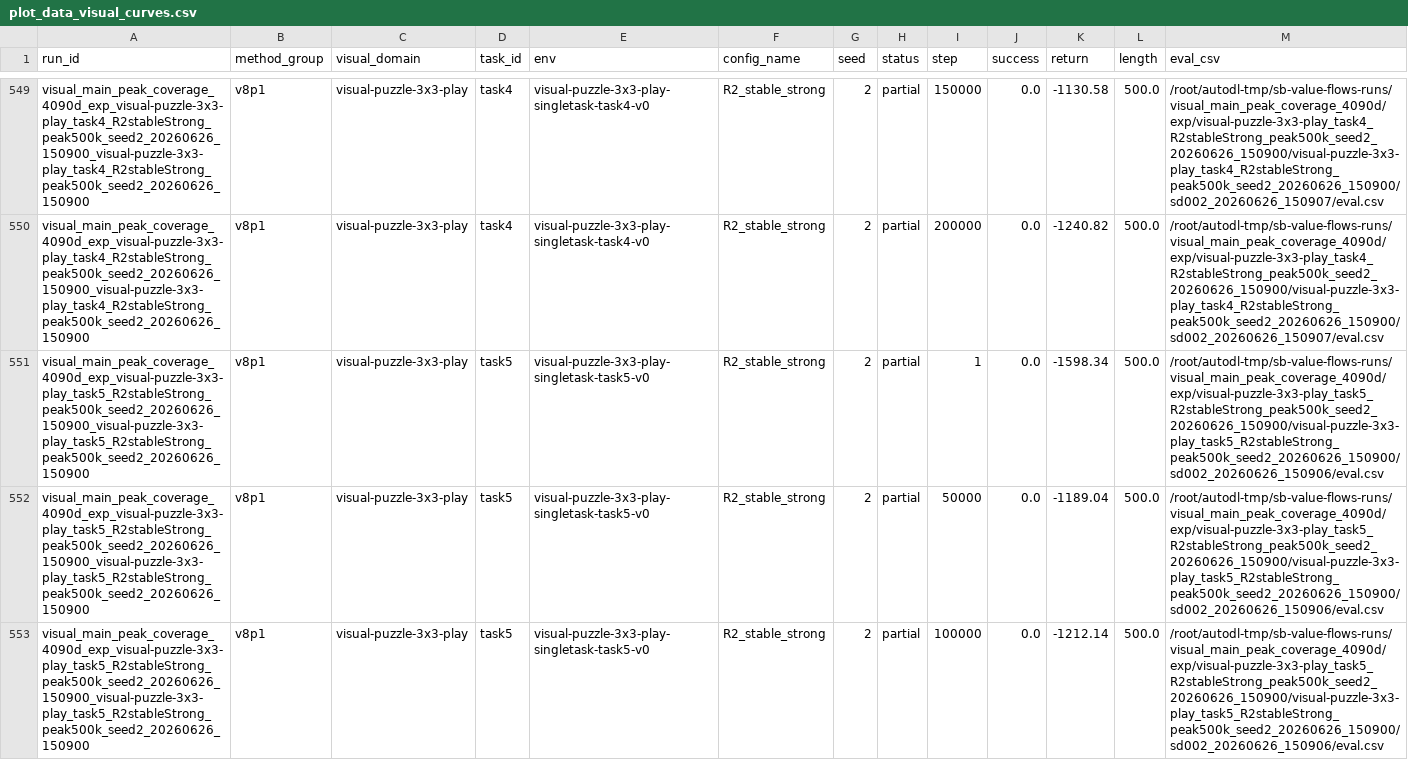
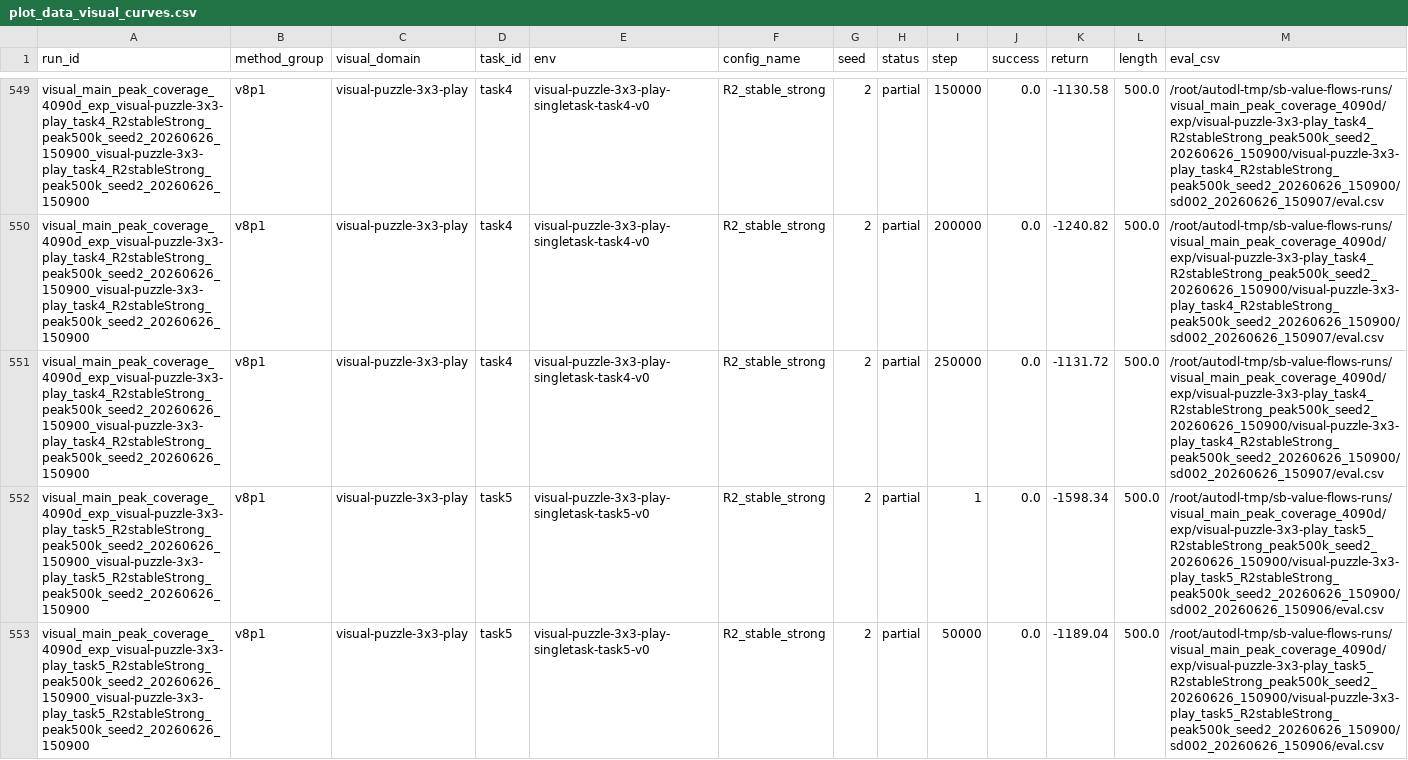
Before and after one commit to lzqw/sb-value-flows, a CSV file: results/plot_data_visual_curves.csv, drawn as a sheet; only a part is shown, gaps mark what is left out; the shorter side is filled out with more unchanged rows; the diff names each change by its address in the sheet, - before the commit and + after, or states it on an @@ line.

Commit message:
Update visual puzzle task4 250k curve

```diff
--- a/results/plot_data_visual_curves.csv
+++ b/results/plot_data_visual_curves.csv
+row 551: visual_main_peak_coverage_4090d_exp_visual-puzzle-3x3-play_task4_R2stableStrong_peak500k_seed2_20260626_150900_visual-puzzle-3x3-play_task4_R2stableStrong_peak500k_seed2_20260626_150900 | v8p1 | visual-puzzle-3x3-play | task4 | visual-puzzle-3x3-play-singletask-task4-v0 | R2_stable_strong | 2 | partial | 250000 | 0.0 | -1131.72 | 500.0 | /root/autodl-tmp/sb-value-flows-runs/visual_main_peak_coverage_4090d/exp/visual-puzzle-3x3-play_task4_R2stableStrong_peak500k_seed2_20260626_150900/visual-puzzle-3x3-play_task4_R2stableStrong_peak500k_seed2_20260626_150900/sd002_20260626_150907/eval.csv
```
Also changed, not shown: results/audit_all_visual_runs_4090d.csv, results/audit_visual_best_peak_table.csv, 5 other files.
